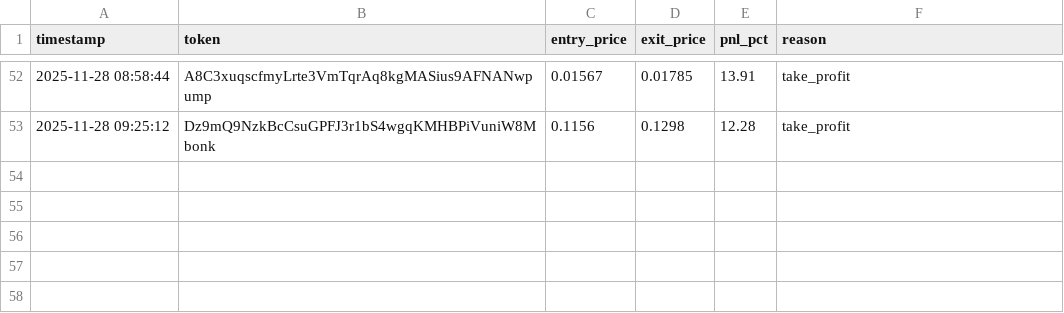
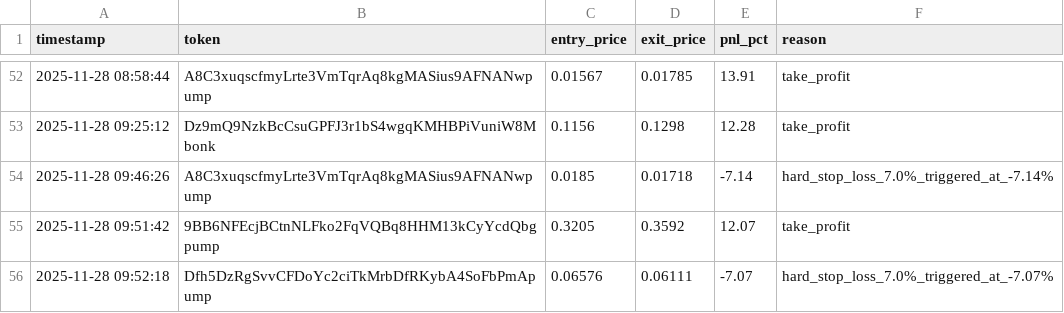
Before and after one commit to mikegianfelice/Hunter, a CSV file: data/trade_log.csv, drawn as a sheet; only a part is shown, gaps mark what is left out; the diff names each change by its address in the sheet, - before the commit and + after, or states it on an @@ line.

Commit message:
📈 Sync performance data for chart generation [2025-11-28 10:07:45]

```diff
--- a/data/trade_log.csv
+++ b/data/trade_log.csv
+row 54: 2025-11-28 09:46:26 | A8C3xuqscfmyLrte3VmTqrAq8kgMASius9AFNANwpump | 0.0185 | 0.01718 | -7.14 | hard_stop_loss_7.0%_triggered_at_-7.14%
+row 55: 2025-11-28 09:51:42 | 9BB6NFEcjBCtnNLFko2FqVQBq8HHM13kCyYcdQbgpump | 0.3205 | 0.3592 | 12.07 | take_profit
+row 56: 2025-11-28 09:52:18 | Dfh5DzRgSvvCFDoYc2ciTkMrbDfRKybA4SoFbPmApump | 0.06576 | 0.06111 | -7.07 | hard_stop_loss_7.0%_triggered_at_-7.07%
```
Also changed, not shown: 1 other file.
